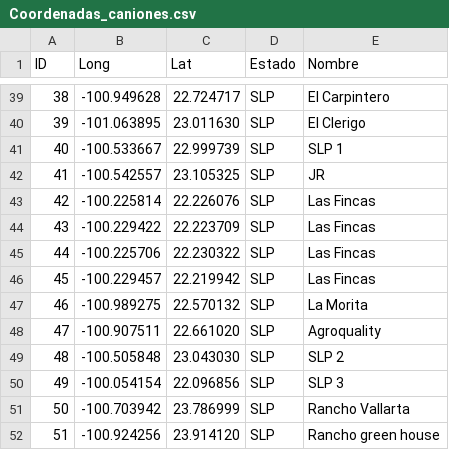
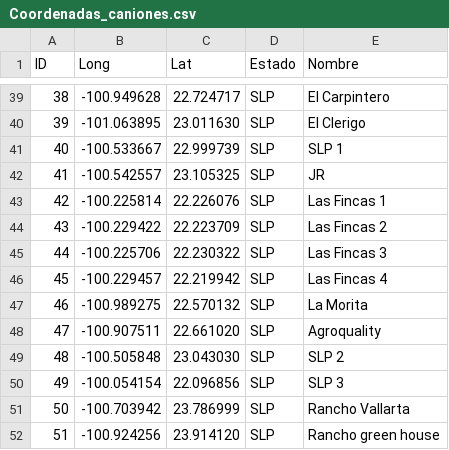
Before and after one commit to jorgemauricio/proyectoGranizo, a CSV file: data/Coordenadas_caniones.csv, drawn as a sheet; only a part is shown, gaps mark what is left out.

Commit message:
agregar nombres a estaciones

```diff
--- a/data/Coordenadas_caniones.csv
+++ b/data/Coordenadas_caniones.csv
@@ -42,6 +42,6 @@ ID,Long,Lat,Estado,Nombre
 41,-100.542557,23.105325,SLP,JR
-42,-100.225814,22.226076,SLP,Las Fincas
-43,-100.229422,22.223709,SLP,Las Fincas
-44,-100.225706,22.230322,SLP,Las Fincas
-45,-100.229457,22.219942,SLP,Las Fincas
+42,-100.225814,22.226076,SLP,Las Fincas 1
+43,-100.229422,22.223709,SLP,Las Fincas 2
+44,-100.225706,22.230322,SLP,Las Fincas 3
+45,-100.229457,22.219942,SLP,Las Fincas 4
 46,-100.989275,22.570132,SLP,La Morita
```
